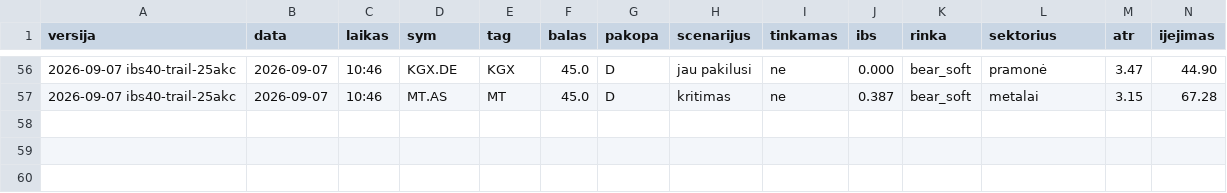
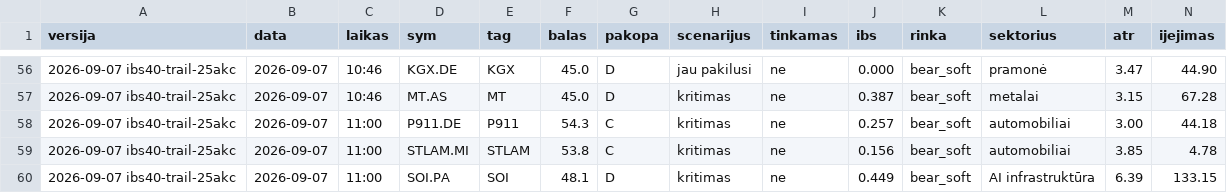
Before and after one commit to MantasBud/Dip-raiting, a CSV file: docs/zurnalas.csv, drawn as a sheet; only a part is shown, gaps mark what is left out; rows hold the shown columns only; the diff names each change by its address in the sheet, - before the commit and + after, or states it on an @@ line.

```diff
--- a/docs/zurnalas.csv
+++ b/docs/zurnalas.csv
+row 58: 2026-09-07 ibs40-trail-25akc | 2026-09-07 | 11:00 | P911.DE | P911 | 54.3 | C | kritimas | ne | 0.257 | bear_soft | automobiliai | 3.00 | 44.18
+row 59: 2026-09-07 ibs40-trail-25akc | 2026-09-07 | 11:00 | STLAM.MI | STLAM | 53.8 | C | kritimas | ne | 0.156 | bear_soft | automobiliai | 3.85 | 4.78
+row 60: 2026-09-07 ibs40-trail-25akc | 2026-09-07 | 11:00 | SOI.PA | SOI | 48.1 | D | kritimas | ne | 0.449 | bear_soft | AI infrastruktūra | 6.39 | 133.15
```
Also changed, not shown: 2 other files.
